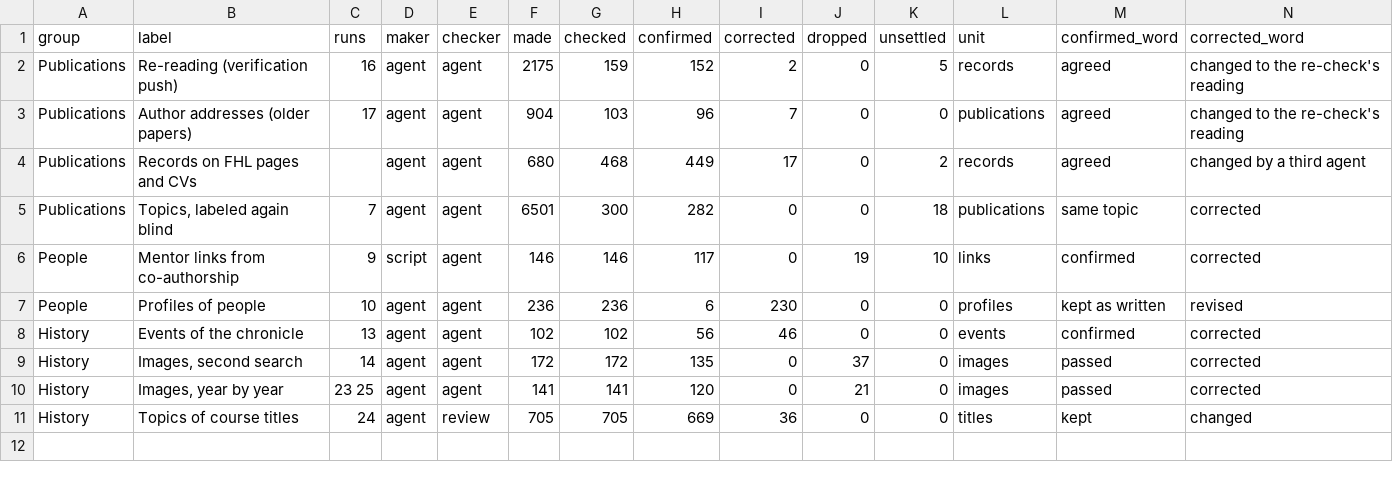
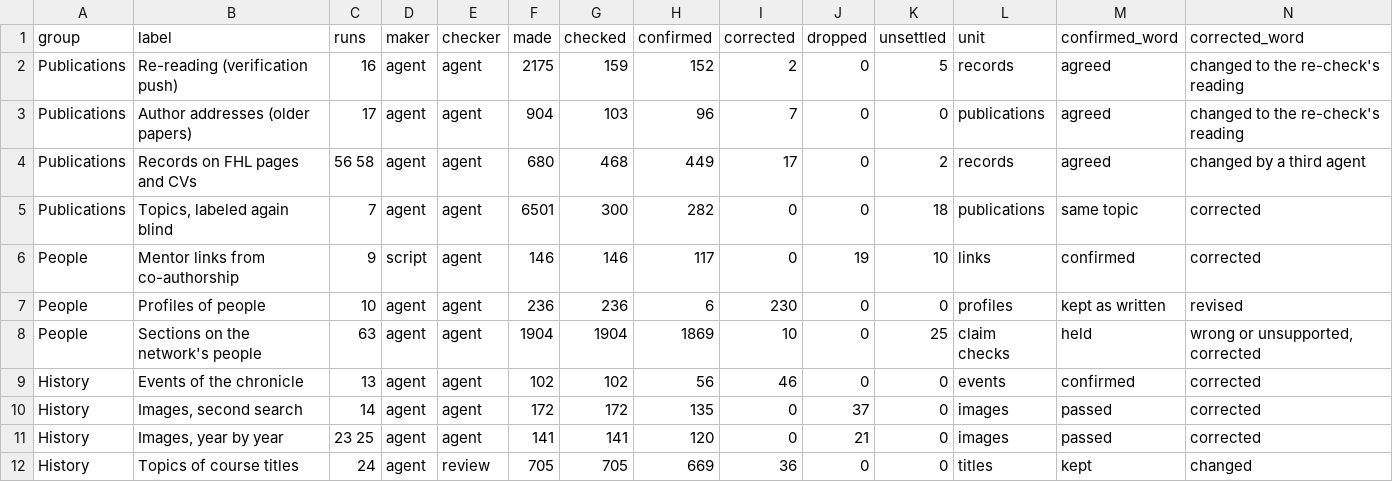
Before and after one commit to weertman/fhl-research-profile, a CSV file: data/methods_checks.csv, drawn as a sheet; only a part is shown; rows hold the shown columns only; the diff names each change by its address in the sheet, - before the commit and + after, or states it on an @@ line.

```diff
--- a/data/methods_checks.csv
+++ b/data/methods_checks.csv
-C4 (runs): (empty)
+C4 (runs): 56 58
+row 8: People | Sections on the network's people | 63 | agent | agent | 1904 | 1904 | 1869 | 10 | 0 | 25 | claim checks | held | wrong or unsupported, corrected
```
Also changed, not shown: data/census_steps.csv, data/methods_facts.csv, 7 other files.
